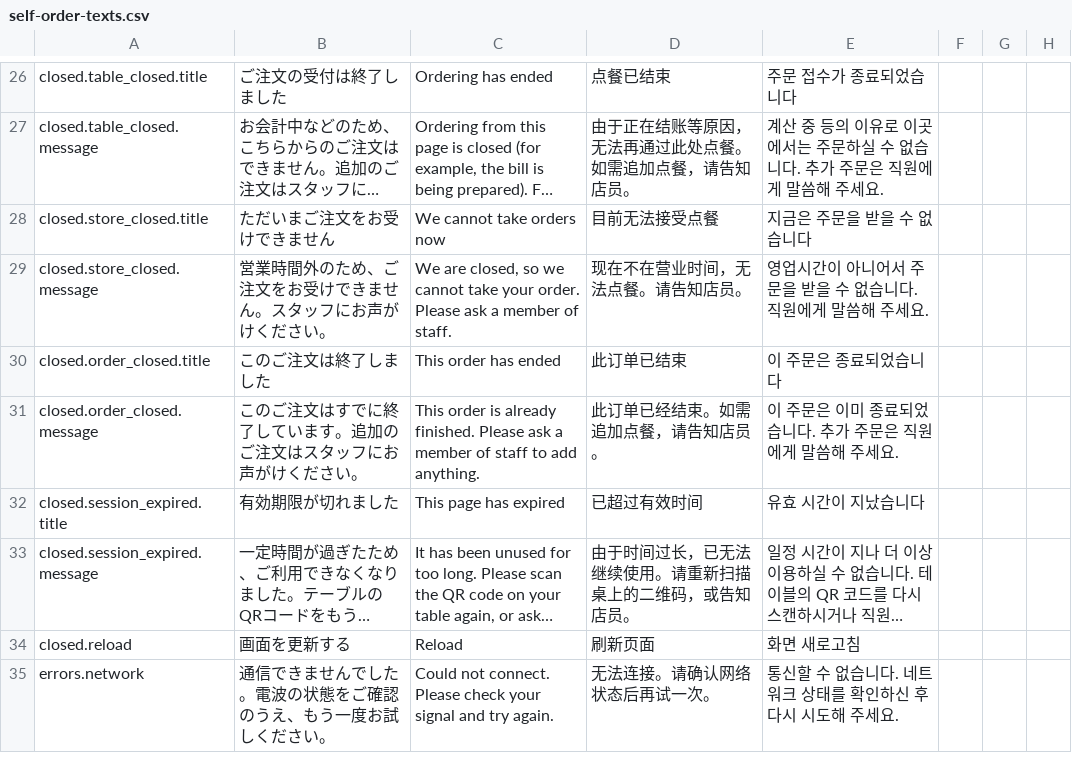
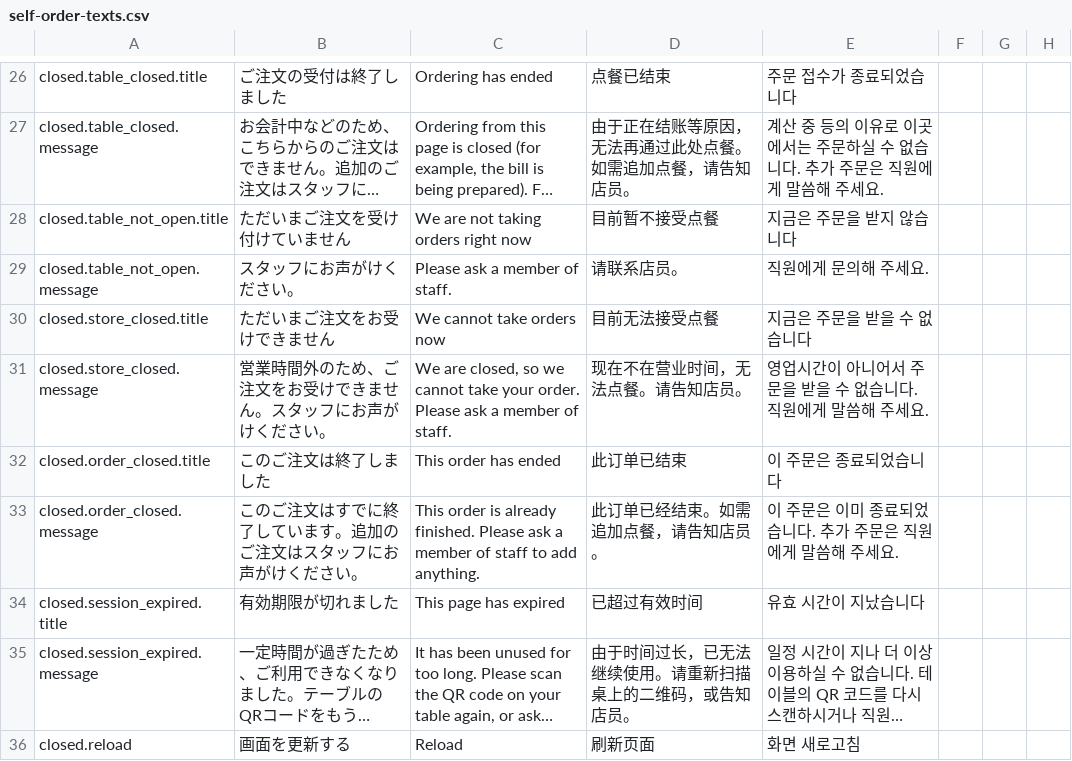
Before and after one commit to derbywang/my-restaurant-sys, a CSV file: docs/design/self-order-texts.csv, drawn as a sheet; only a part is shown, gaps mark what is left out; the shorter side is filled out with more unchanged rows; long unchanged cells end in …; the diff names each change by its address in the sheet, - before the commit and + after, or states it on an @@ line.

```diff
--- a/docs/design/self-order-texts.csv
+++ b/docs/design/self-order-texts.csv
+row 28: closed.table_not_open.title | ただいまご注文を受け付けていません | We are not taking orders right now | 目前暂不接受点餐 | 지금은 주문을 받지 않습니다
+row 29: closed.table_not_open.message | スタッフにお声がけください。 | Please ask a member of staff. | 请联系店员。 | 직원에게 문의해 주세요.
```
Also changed, not shown: 3 other files.
